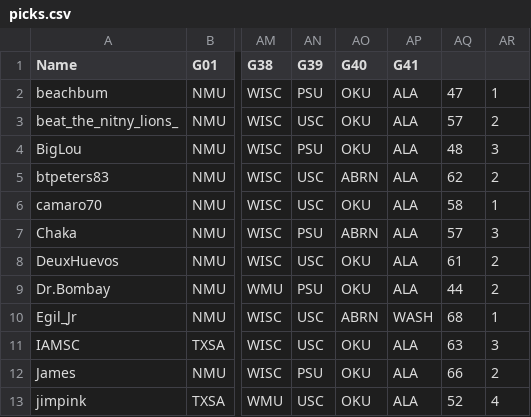
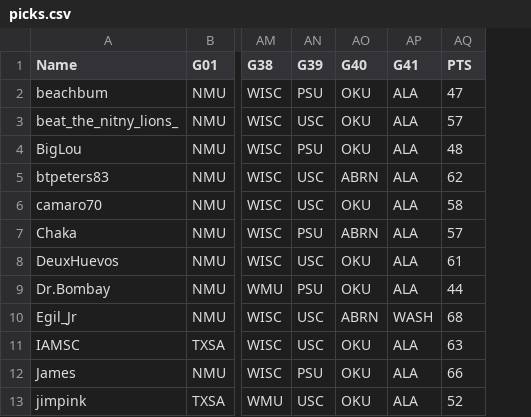
Before and after one commit to jimpink/bowl2016, a CSV file: picks.csv, drawn as a sheet; only a part is shown, gaps mark what is left out; the diff names each change by its address in the sheet, - before the commit and + after, or states it on an @@ line.

Commit message:
Add files via upload

```diff
--- a/picks.csv
+++ b/picks.csv
-column AR, rows 2-13: 1 | 2 | 3 | 2 | 1 | 3 | 2 | 2 | 1 | 3 | 2 | 4
-AQ1: (empty)
+AQ1: PTS
```
